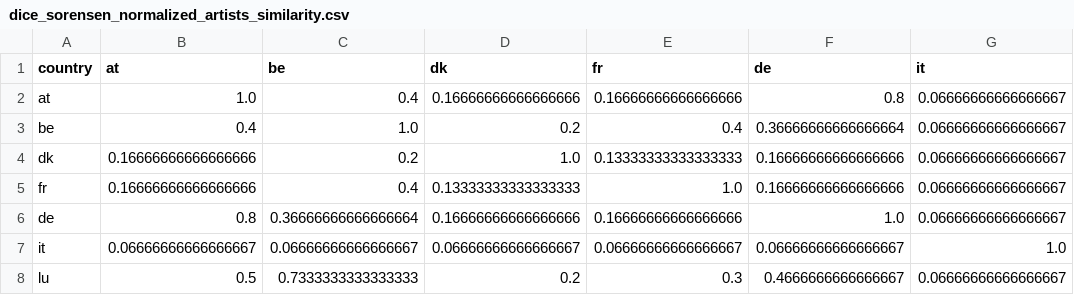
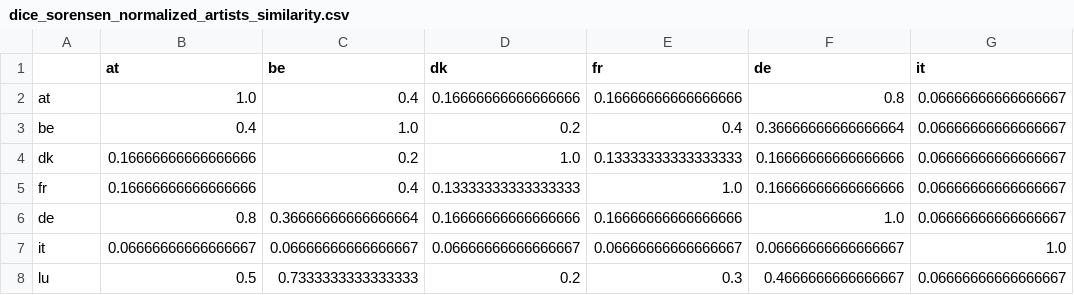
Before and after one commit to kluedemann/eurovision-voting-analysis, a CSV file: data/dice_sorensen_normalized_artists_similarity.csv, drawn as a sheet; only a part is shown; the diff names each change by its address in the sheet, - before the commit and + after, or states it on an @@ line.

```diff
--- a/data/dice_sorensen_normalized_artists_similarity.csv
+++ b/data/dice_sorensen_normalized_artists_similarity.csv
-A1: country
+A1: (empty)
```
Also changed, not shown: data/dice_sorensen_normalized_genres_similarity.csv, data/jaccard_normalized_genres_similarity.csv, 3 other files.
